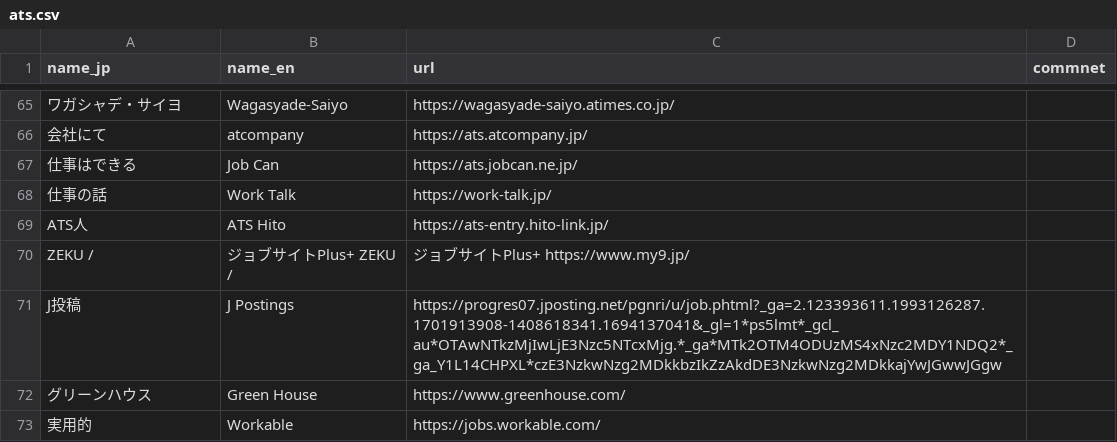
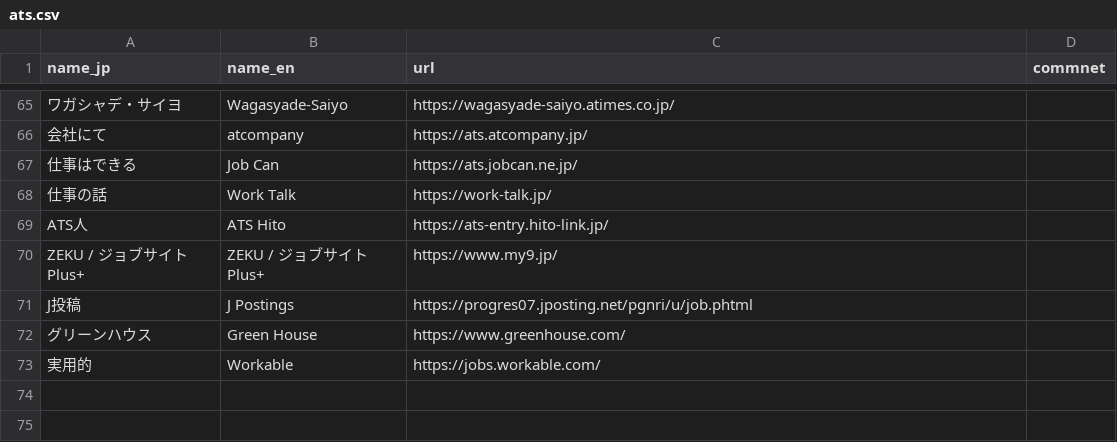
Before and after one commit to thapashrijan78/jp-job-board, a CSV file: ats.csv, drawn as a sheet; only a part is shown, gaps mark what is left out; removed rows and columns are numbered as before the commit, all else as after; the diff names each change by its address in the sheet, - before the commit and + after, or states it on an @@ line.

Commit message:
Update ats.csv

```diff
--- a/ats.csv
+++ b/ats.csv
-row 70: ZEKU / | ジョブサイトPlus+ ZEKU / | ジョブサイトPlus+ https://www.my9.jp/
+row 70: ZEKU / ジョブサイトPlus+ | ZEKU / ジョブサイトPlus+ | https://www.my9.jp/
-C71 (url): https://progres07.jposting.net/pgnri/u/job.phtml?_ga=2.123393611.1993126287.1701913908-1408618341.1694137041&_gl=1*ps5lmt*_gcl_au*OTAwNTkzMjIwLjE3Nzc5NTcxMjg.*_ga*MTk2OTM4ODUzMS4xNzc2MDY1NDQ2*_ga_Y1L14CHPXL*czE3NzkwNzg2MDkkbzIkZzAkdDE3NzkwNzg2MDkkajYwJGwwJGgw
+C71 (url): https://progres07.jposting.net/pgnri/u/job.phtml
```
